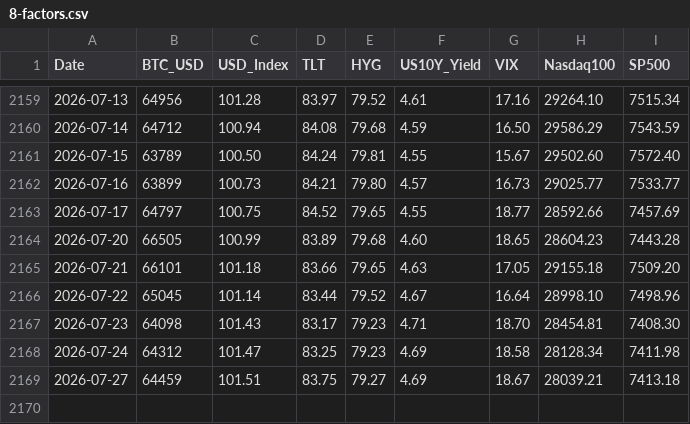
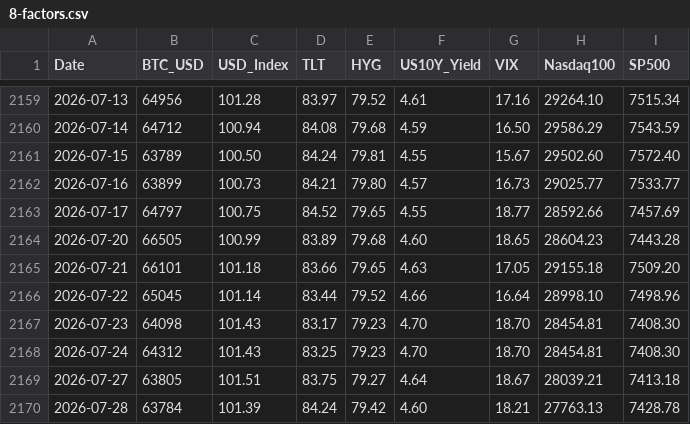
Before and after one commit to edwardchin811227/usmarket, a CSV file: data/8-factors.csv, drawn as a sheet; only a part is shown, gaps mark what is left out.

Commit message:
data: sync 8-factors 2026-07-28 22:43:27

```diff
--- a/data/8-factors.csv
+++ b/data/8-factors.csv
@@ -2165,5 +2165,6 @@ Date,BTC_USD,USD_Index,TLT,HYG,US10Y_Yield,VIX,Nasdaq100,SP500
 2026-07-21,66101,101.18,83.66,79.65,4.63,17.05,29155.18,7509.20
-2026-07-22,65045,101.14,83.44,79.52,4.67,16.64,28998.10,7498.96
-2026-07-23,64098,101.43,83.17,79.23,4.71,18.70,28454.81,7408.30
-2026-07-24,64312,101.47,83.25,79.23,4.69,18.58,28128.34,7411.98
-2026-07-27,64459,101.51,83.75,79.27,4.69,18.67,28039.21,7413.18
+2026-07-22,65045,101.14,83.44,79.52,4.66,16.64,28998.10,7498.96
+2026-07-23,64098,101.43,83.17,79.23,4.70,18.70,28454.81,7408.30
+2026-07-24,64312,101.43,83.25,79.23,4.70,18.70,28454.81,7408.30
+2026-07-27,63805,101.51,83.75,79.27,4.64,18.67,28039.21,7413.18
+2026-07-28,63784,101.39,84.24,79.42,4.60,18.21,27763.13,7428.78
```
